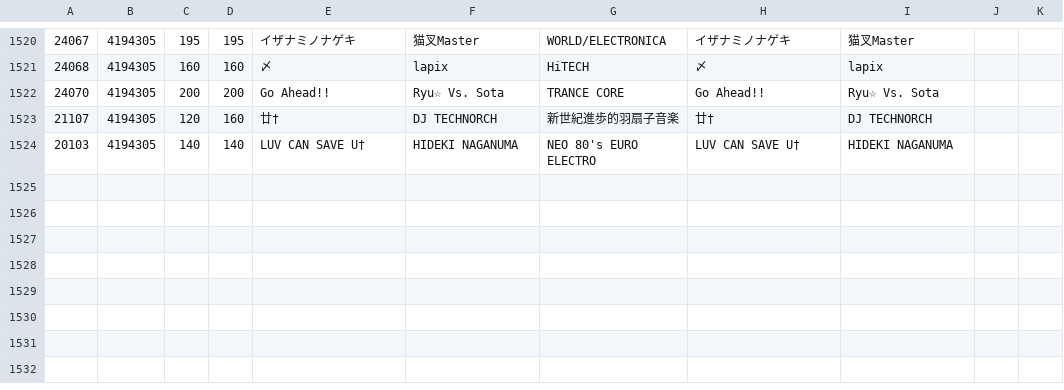
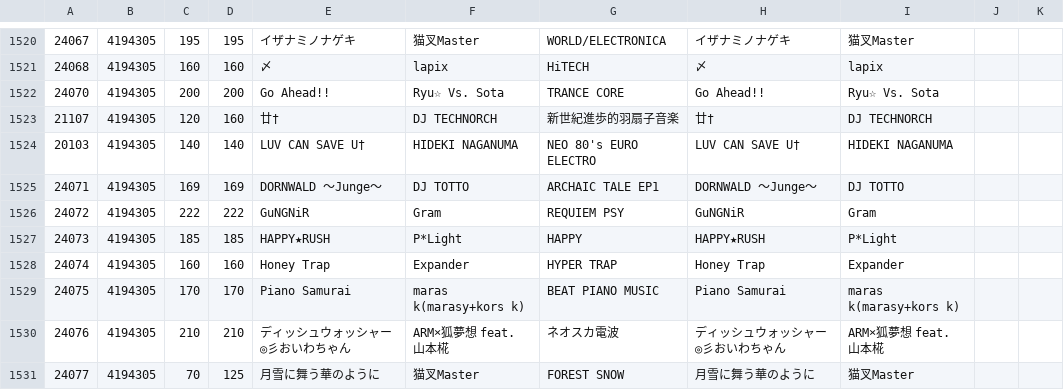
Before and after one commit to benhgreen/statistik, a CSV file: misc/music.csv, drawn as a sheet; only a part is shown, gaps mark what is left out.

```diff
--- a/misc/music.csv
+++ b/misc/music.csv
@@ -1524 +1524,8 @@
 20103,4194305,140,140,LUV CAN SAVE U†,HIDEKI NAGANUMA,NEO 80's EURO ELECTRO,LUV CAN SAVE U†,HIDEKI NAGANUMA,,
+24071,4194305,169,169,DORNWALD ～Junge～,DJ TOTTO,ARCHAIC TALE EP1,DORNWALD ～Junge～,DJ TOTTO,,
+24072,4194305,222,222,GuNGNiR,Gram,REQUIEM PSY,GuNGNiR,Gram,,
+24073,4194305,185,185,HAPPY★RUSH,P*Light,HAPPY,HAPPY★RUSH,P*Light,,
+24074,4194305,160,160,Honey Trap,Expander,HYPER TRAP,Honey Trap,Expander,,
+24075,4194305,170,170,Piano Samurai,maras k(marasy+kors k),BEAT PIANO MUSIC,Piano Samurai,maras k(marasy+kors k),,
+24076,4194305,210,210,ディッシュウォッシャー◎彡おいわちゃん,ARM×狐夢想 feat. 山本椛,ネオスカ電波,ディッシュウォッシャー◎彡おいわちゃん,ARM×狐夢想 feat. 山本椛,,
+24077,4194305,70,125,月雪に舞う華のように,猫叉Master,FOREST SNOW,月雪に舞う華のように,猫叉Master,,
```
Also changed, not shown: misc/chart.csv.
